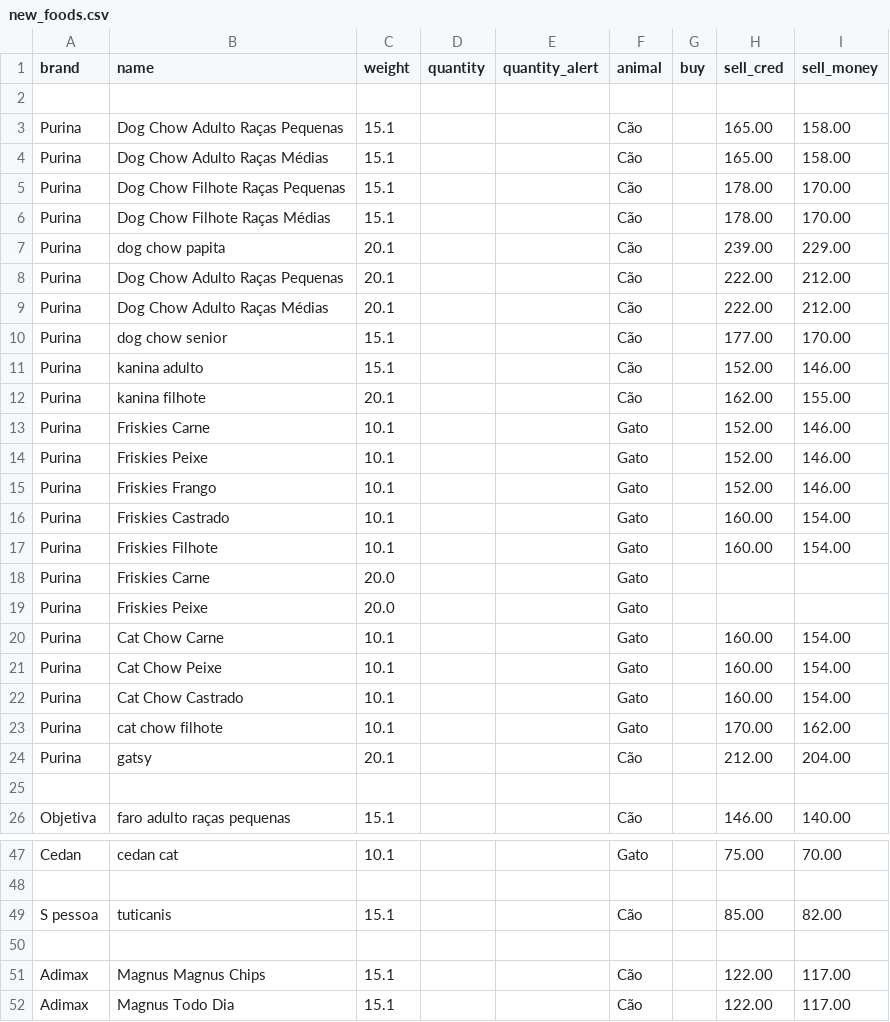
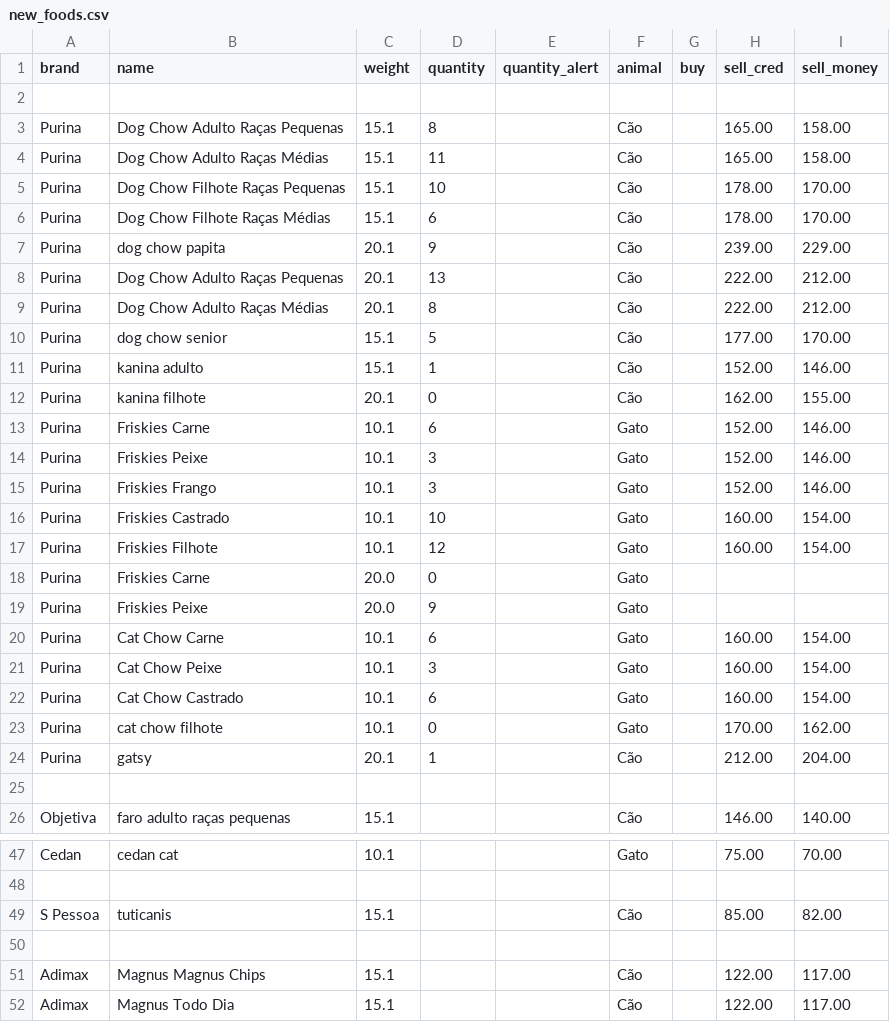
Before and after one commit to Ewerton082/pets-Storage-Django, a CSV file: Seeds/new_foods.csv, drawn as a sheet; only a part is shown, gaps mark what is left out; the diff covers the shown part only.

```diff
--- a/Seeds/new_foods.csv
+++ b/Seeds/new_foods.csv
@@ -2,24 +2,24 @@ brand,name,weight,quantity,quantity_alert,animal,buy,sell_cred,sell_money
 
-Purina,Dog Chow Adulto Raças Pequenas,15.1,,,Cão,,165.00,158.00
-Purina,Dog Chow Adulto Raças Médias,15.1,,,Cão,,165.00,158.00
-Purina,Dog Chow Filhote Raças Pequenas,15.1,,,Cão,,178.00,170.00
-Purina,Dog Chow Filhote Raças Médias,15.1,,,Cão,,178.00,170.00
-Purina,dog chow papita,20.1,,,Cão,,239.00,229.00
-Purina,Dog Chow Adulto Raças Pequenas,20.1,,,Cão,,222.00,212.00
-Purina,Dog Chow Adulto Raças Médias,20.1,,,Cão,,222.00,212.00
-Purina,dog chow senior,15.1,,,Cão,,177.00,170.00
-Purina,kanina adulto,15.1,,,Cão,,152.00,146.00
-Purina,kanina filhote,20.1,,,Cão,,162.00,155.00
-Purina,Friskies Carne,10.1,,,Gato,,152.00,146.00
-Purina,Friskies Peixe,10.1,,,Gato,,152.00,146.00
-Purina,Friskies Frango,10.1,,,Gato,,152.00,146.00
-Purina,Friskies Castrado,10.1,,,Gato,,160.00,154.00
-Purina,Friskies Filhote,10.1,,,Gato,,160.00,154.00
-Purina,Friskies Carne,20.0,,,Gato,,,,
-Purina,Friskies Peixe,20.0,,,Gato,,,,
-Purina,Cat Chow Carne,10.1,,,Gato,,160.00,154.00
-Purina,Cat Chow Peixe,10.1,,,Gato,,160.00,154.00
-Purina,Cat Chow Castrado,10.1,,,Gato,,160.00,154.00
-Purina,cat chow filhote,10.1,,,Gato,,170.00,162.00
-Purina,gatsy,20.1,,,Cão,,212.00,204.00
+Purina,Dog Chow Adulto Raças Pequenas,15.1,8,,Cão,,165.00,158.00
+Purina,Dog Chow Adulto Raças Médias,15.1,11,,Cão,,165.00,158.00
+Purina,Dog Chow Filhote Raças Pequenas,15.1,10,,Cão,,178.00,170.00
+Purina,Dog Chow Filhote Raças Médias,15.1,6,,Cão,,178.00,170.00
+Purina,dog chow papita,20.1,9,,Cão,,239.00,229.00
+Purina,Dog Chow Adulto Raças Pequenas,20.1,13,,Cão,,222.00,212.00
+Purina,Dog Chow Adulto Raças Médias,20.1,8,,Cão,,222.00,212.00
+Purina,dog chow senior,15.1,5,,Cão,,177.00,170.00
+Purina,kanina adulto,15.1,1,,Cão,,152.00,146.00
+Purina,kanina filhote,20.1,0,,Cão,,162.00,155.00
+Purina,Friskies Carne,10.1,6,,Gato,,152.00,146.00
+Purina,Friskies Peixe,10.1,3,,Gato,,152.00,146.00
+Purina,Friskies Frango,10.1,3,,Gato,,152.00,146.00
+Purina,Friskies Castrado,10.1,10,,Gato,,160.00,154.00
+Purina,Friskies Filhote,10.1,12,,Gato,,160.00,154.00
+Purina,Friskies Carne,20.0,0,,Gato,,,,
+Purina,Friskies Peixe,20.0,9,,Gato,,,,
+Purina,Cat Chow Carne,10.1,6,,Gato,,160.00,154.00
+Purina,Cat Chow Peixe,10.1,3,,Gato,,160.00,154.00
+Purina,Cat Chow Castrado,10.1,6,,Gato,,160.00,154.00
+Purina,cat chow filhote,10.1,0,,Gato,,170.00,162.00
+Purina,gatsy,20.1,1,,Cão,,212.00,204.00
 
@@ -48,3 +48,3 @@ Cedan,cedan cat,10.1,,,Gato,,75.00,70.00
 
-S pessoa,tuticanis,15.1,,,Cão,,85.00,82.00
+S Pessoa,tuticanis,15.1,,,Cão,,85.00,82.00
 
```
Also changed, not shown: 19 edited cells elsewhere in this file, Seeds/new_brands.csv, 4 other files.
